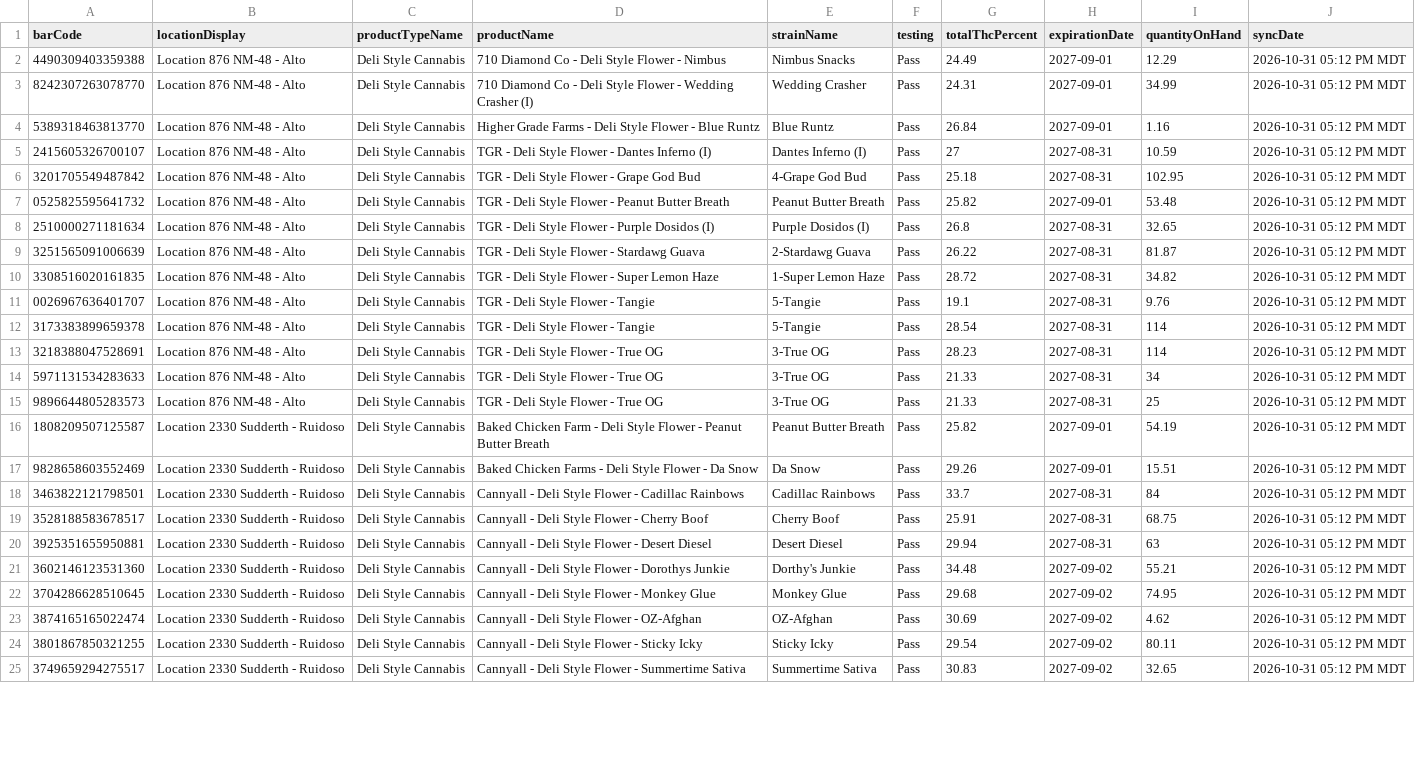
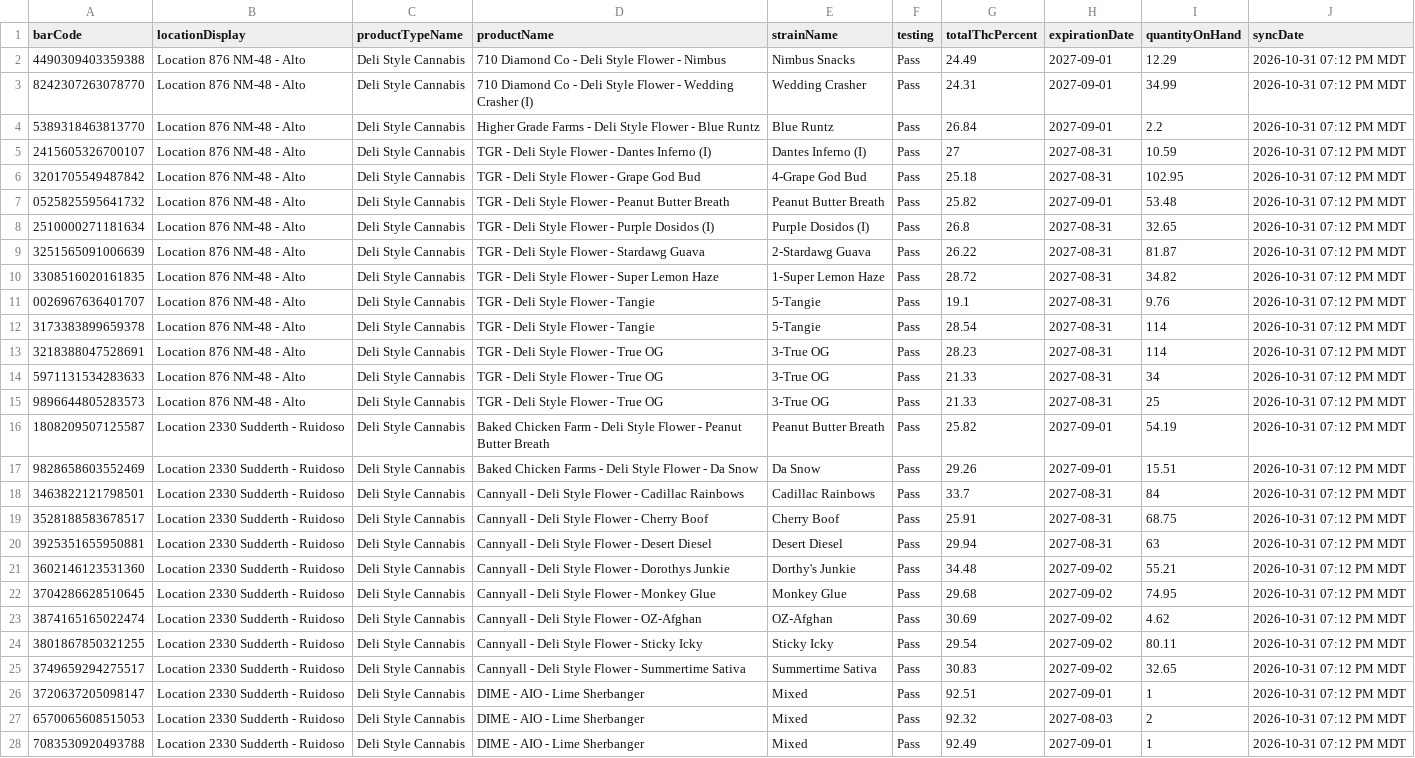
Before and after one commit to thefixinhixon/fixinhixon, a CSV file: tools/current-inventory-licensee.csv, drawn as a sheet; only a part is shown; the diff covers the shown part only; the diff names each change by its address in the sheet, - before the commit and + after, or states it on an @@ line.

Commit message:
Label generator: BioTrack deli stock sync 2026-10-31 07:12 PM MDT (66 lots)

```diff
--- a/tools/current-inventory-licensee.csv
+++ b/tools/current-inventory-licensee.csv
-J2:J25 (syncDate): 2026-10-31 05:12 PM MDT
+J2:J25 (syncDate): 2026-10-31 07:12 PM MDT
-I4 (quantityOnHand): 1.16
+I4 (quantityOnHand): 2.2
+row 26: 3720637205098147 | Location 2330 Sudderth - Ruidoso | Deli Style Cannabis | DIME - AIO - Lime Sherbanger | Mixed | Pass | 92.51 | 2027-09-01 | 1 | 2026-10-31 07:12 PM MDT
+row 27: 6570065608515053 | Location 2330 Sudderth - Ruidoso | Deli Style Cannabis | DIME - AIO - Lime Sherbanger | Mixed | Pass | 92.32 | 2027-08-03 | 2 | 2026-10-31 07:12 PM MDT
+row 28: 7083530920493788 | Location 2330 Sudderth - Ruidoso | Deli Style Cannabis | DIME - AIO - Lime Sherbanger | Mixed | Pass | 92.49 | 2027-09-01 | 1 | 2026-10-31 07:12 PM MDT
```
Also changed, not shown: 4 added rows and 37 edited cells elsewhere in this file.
